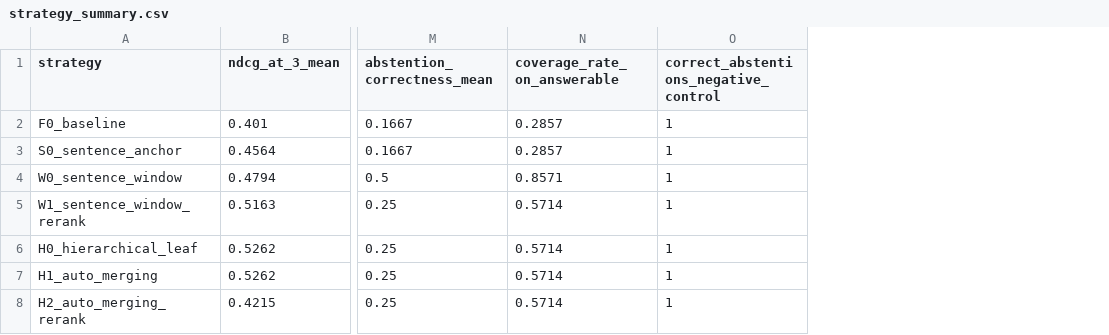
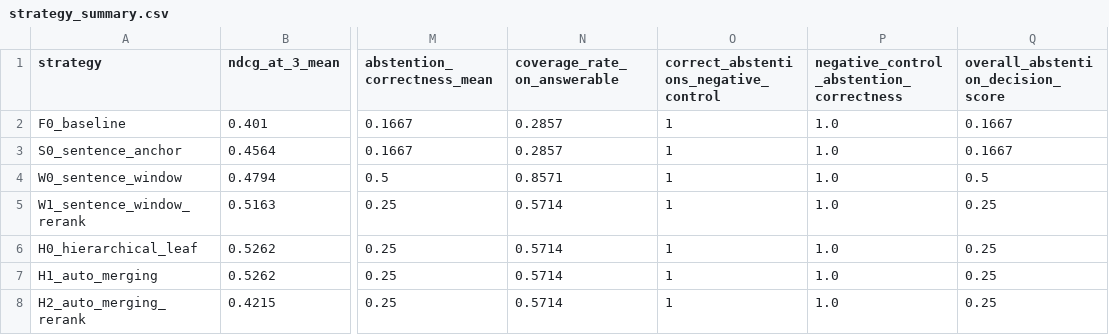
Before and after one commit to lmbernardo7520112/Building_Evaluating_Advanced_RAG, a CSV file: benchmarks/analysis/slice4_v5_humanqrels_20260806T135108Z/strategy_summary.csv, drawn as a sheet; only a part is shown, gaps mark what is left out; the diff names each change by its address in the sheet, - before the commit and + after, or states it on an @@ line.

```diff
--- a/benchmarks/analysis/slice4_v5_humanqrels_20260806T135108Z/strategy_summary.csv
+++ b/benchmarks/analysis/slice4_v5_humanqrels_20260806T135108Z/strategy_summary.csv
+column P, rows 1-8: negative_control_abstention_correctness | 1.0 | 1.0 | 1.0 | 1.0 | 1.0 | 1.0 | 1.0
+column Q, rows 1-8: overall_abstention_decision_score | 0.1667 | 0.1667 | 0.5 | 0.25 | 0.25 | 0.25 | 0.25
```
Also changed, not shown: benchmarks/analysis/slice4_v5_humanqrels_20260806T135108Z/paired_comparisons.csv, 8 other files.
